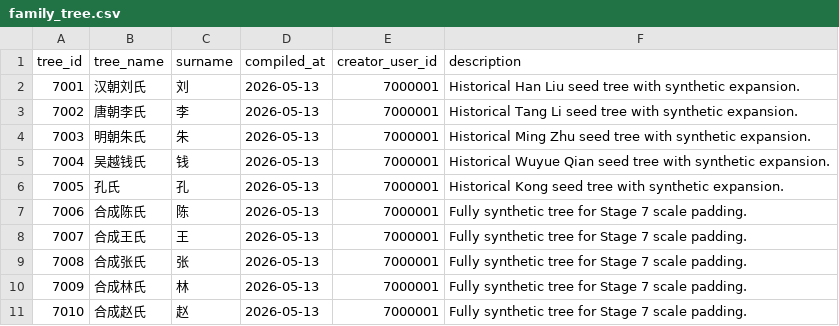
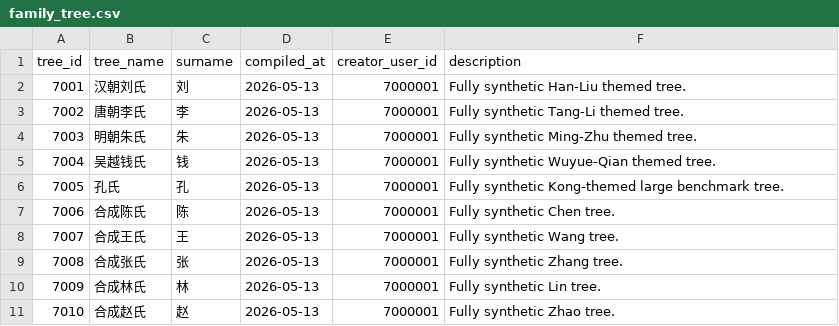
Before and after one commit to Guan-weikang/my_db_practice, a CSV file: data/stage7/generated/family_tree.csv, drawn as a sheet.

```diff
--- a/data/stage7/generated/family_tree.csv
+++ b/data/stage7/generated/family_tree.csv
@@ -1,11 +1,11 @@
 tree_id,tree_name,surname,compiled_at,creator_user_id,description
-7001,汉朝刘氏,刘,2026-05-13,7000001,Historical Han Liu seed tree with synthetic expansion.
-7002,唐朝李氏,李,2026-05-13,7000001,Historical Tang Li seed tree with synthetic expansion.
-7003,明朝朱氏,朱,2026-05-13,7000001,Historical Ming Zhu seed tree with synthetic expansion.
-7004,吴越钱氏,钱,2026-05-13,7000001,Historical Wuyue Qian seed tree with synthetic expansion.
-7005,孔氏,孔,2026-05-13,7000001,Historical Kong seed tree with synthetic expansion.
-7006,合成陈氏,陈,2026-05-13,7000001,Fully synthetic tree for Stage 7 scale padding.
-7007,合成王氏,王,2026-05-13,7000001,Fully synthetic tree for Stage 7 scale padding.
-7008,合成张氏,张,2026-05-13,7000001,Fully synthetic tree for Stage 7 scale padding.
-7009,合成林氏,林,2026-05-13,7000001,Fully synthetic tree for Stage 7 scale padding.
-7010,合成赵氏,赵,2026-05-13,7000001,Fully synthetic tree for Stage 7 scale padding.
+7001,汉朝刘氏,刘,2026-05-13,7000001,Fully synthetic Han-Liu themed tree.
+7002,唐朝李氏,李,2026-05-13,7000001,Fully synthetic Tang-Li themed tree.
+7003,明朝朱氏,朱,2026-05-13,7000001,Fully synthetic Ming-Zhu themed tree.
+7004,吴越钱氏,钱,2026-05-13,7000001,Fully synthetic Wuyue-Qian themed tree.
+7005,孔氏,孔,2026-05-13,7000001,Fully synthetic Kong-themed large benchmark tree.
+7006,合成陈氏,陈,2026-05-13,7000001,Fully synthetic Chen tree.
+7007,合成王氏,王,2026-05-13,7000001,Fully synthetic Wang tree.
+7008,合成张氏,张,2026-05-13,7000001,Fully synthetic Zhang tree.
+7009,合成林氏,林,2026-05-13,7000001,Fully synthetic Lin tree.
+7010,合成赵氏,赵,2026-05-13,7000001,Fully synthetic Zhao tree.
```
Also changed, not shown: data/stage7/exports/tree_7003_root_1018001/parent_child.csv, 27 other files.
